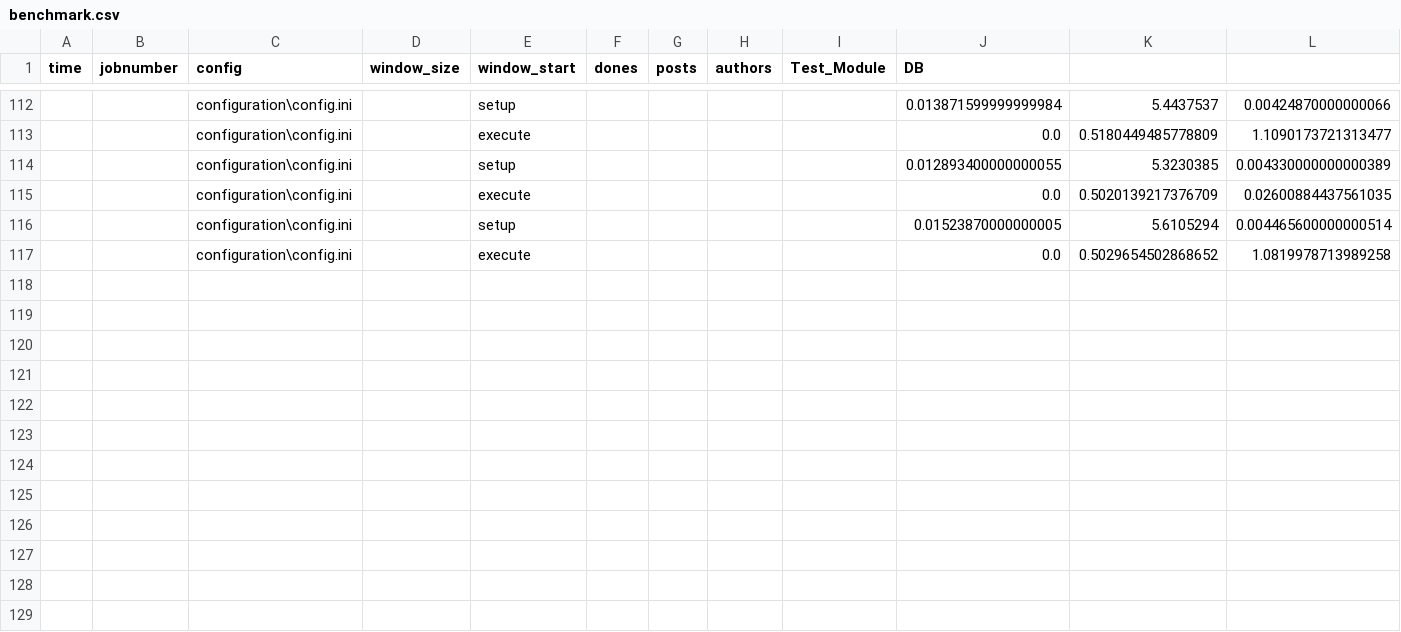
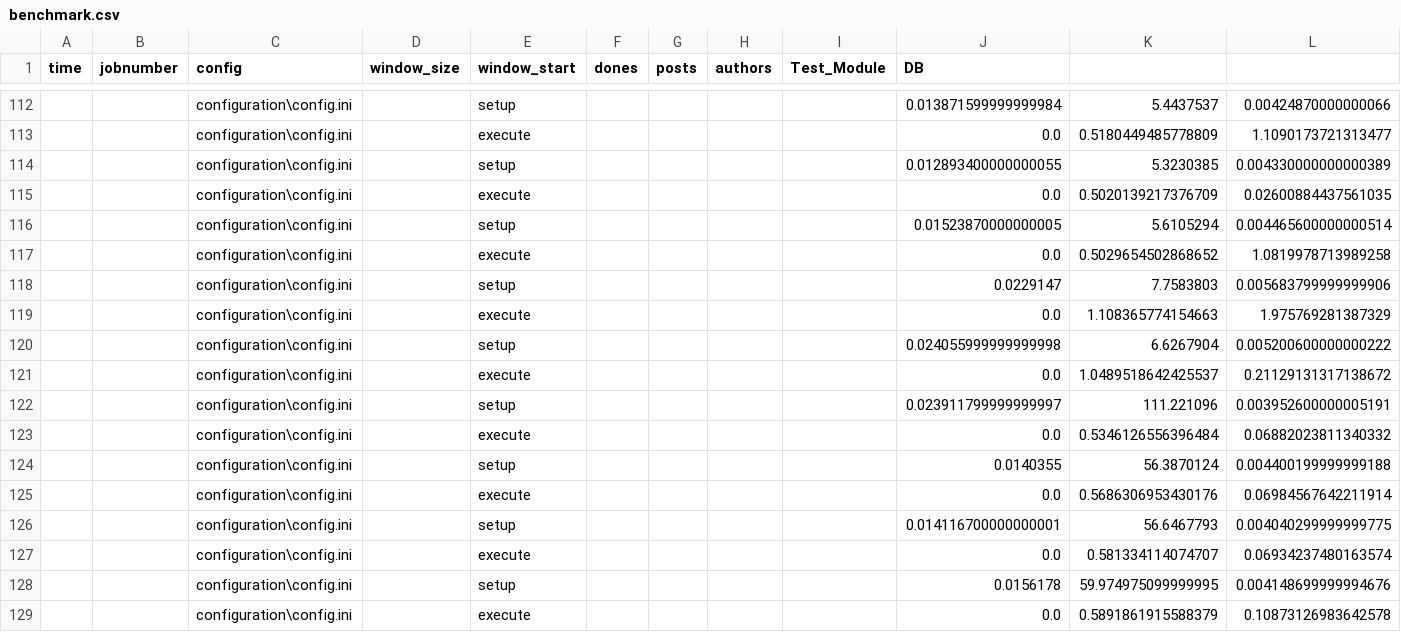
Before and after one commit to cohen3/Feature_Selection_AutoML, a CSV file: benchmark.csv, drawn as a sheet; only a part is shown, gaps mark what is left out.

```diff
--- a/benchmark.csv
+++ b/benchmark.csv
@@ -117 +117,13 @@ time,jobnumber,config,window_size,window_start,dones,posts,authors,Test_Module,D
 ,,configuration\config.ini,,execute,,,,,0.0,0.5029654502868652,1.0819978713989258
+,,configuration\config.ini,,setup,,,,,0.0229147,7.7583803,0.005683799999999906
+,,configuration\config.ini,,execute,,,,,0.0,1.108365774154663,1.975769281387329
+,,configuration\config.ini,,setup,,,,,0.024055999999999998,6.6267904,0.005200600000000222
+,,configuration\config.ini,,execute,,,,,0.0,1.0489518642425537,0.21129131317138672
+,,configuration\config.ini,,setup,,,,,0.023911799999999997,111.221096,0.003952600000005191
+,,configuration\config.ini,,execute,,,,,0.0,0.5346126556396484,0.06882023811340332
+,,configuration\config.ini,,setup,,,,,0.0140355,56.3870124,0.004400199999999188
+,,configuration\config.ini,,execute,,,,,0.0,0.5686306953430176,0.06984567642211914
+,,configuration\config.ini,,setup,,,,,0.014116700000000001,56.6467793,0.004040299999999775
+,,configuration\config.ini,,execute,,,,,0.0,0.581334114074707,0.06934237480163574
+,,configuration\config.ini,,setup,,,,,0.0156178,59.974975099999995,0.004148699999994676
+,,configuration\config.ini,,execute,,,,,0.0,0.5891861915588379,0.10873126983642578
```
Also changed, not shown: 3 other files.
